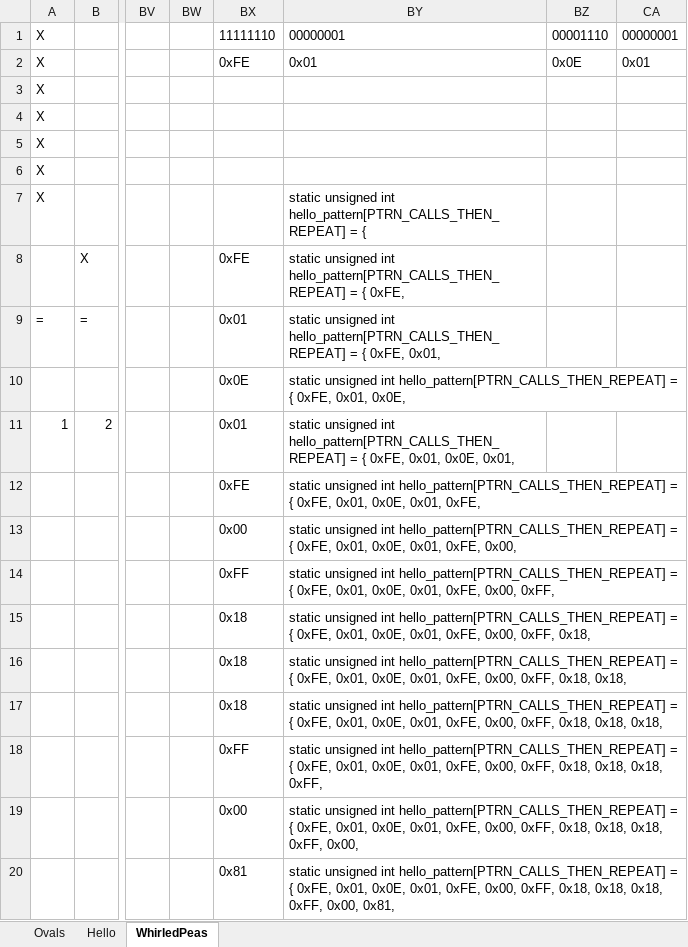
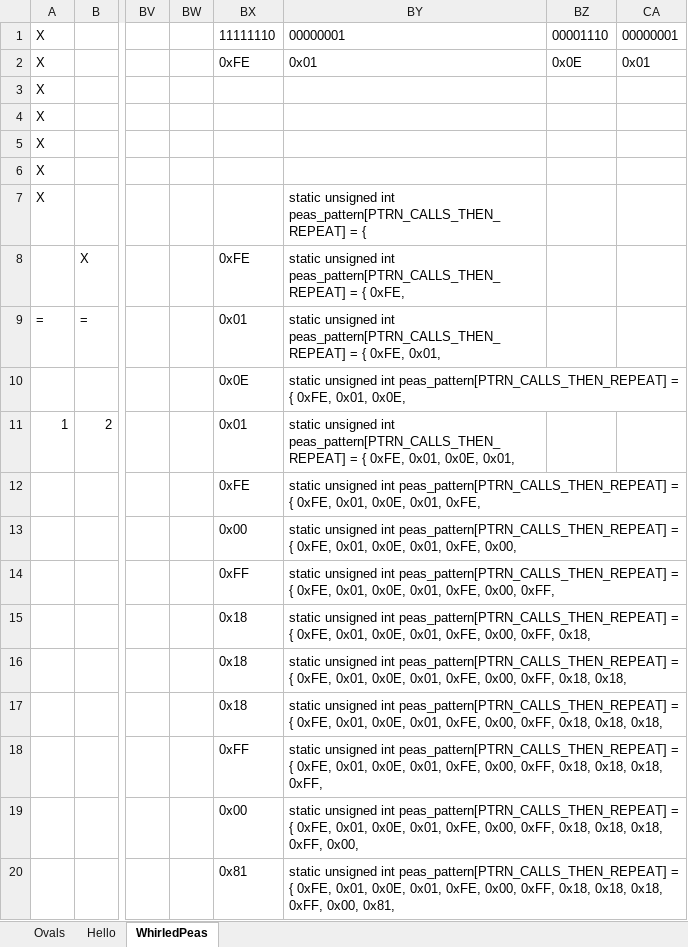
Before and after one commit to Mark-MDO47/ArduinoClass, an Excel workbook: 02_PersistenceOfVision/Pattern_Calcs.xlsx, sheet WhirledPeas, drawn as a sheet; only a part is shown, gaps mark what is left out; values as stored, in another font and other column widths than the file's, no borders; the diff covers the shown part only; the diff names each change by its address in the sheet, - before the commit and + after, or states it on an @@ line.

Commit message:
Pattern_Calcs.xlsx

```diff
--- a/02_PersistenceOfVision/Pattern_Calcs.xlsx (sheet WhirledPeas)
+++ b/02_PersistenceOfVision/Pattern_Calcs.xlsx (sheet WhirledPeas)
-BY7: …unsigned int hello_pattern[PTRN_CALLS_THEN_REPEAT] = {
+BY7: …unsigned int peas_pattern[PTRN_CALLS_THEN_REPEAT] = {
-BY8: …unsigned int hello_pattern[PTRN_CALLS_THEN_REPEAT] = {…
+BY8: …unsigned int peas_pattern[PTRN_CALLS_THEN_REPEAT] = {…
-BY9: …unsigned int hello_pattern[PTRN_CALLS_THEN_REPEAT] = {…
+BY9: …unsigned int peas_pattern[PTRN_CALLS_THEN_REPEAT] = {…
-BY10: …unsigned int hello_pattern[PTRN_CALLS_THEN_REPEAT] = {…
+BY10: …unsigned int peas_pattern[PTRN_CALLS_THEN_REPEAT] = {…
-BY11: …unsigned int hello_pattern[PTRN_CALLS_THEN_REPEAT] = {…
+BY11: …unsigned int peas_pattern[PTRN_CALLS_THEN_REPEAT] = {…
-BY12: …unsigned int hello_pattern[PTRN_CALLS_THEN_REPEAT] = {…
+BY12: …unsigned int peas_pattern[PTRN_CALLS_THEN_REPEAT] = {…
-BY13: …unsigned int hello_pattern[PTRN_CALLS_THEN_REPEAT] = {…
+BY13: …unsigned int peas_pattern[PTRN_CALLS_THEN_REPEAT] = {…
-BY14: …unsigned int hello_pattern[PTRN_CALLS_THEN_REPEAT] = {…
+BY14: …unsigned int peas_pattern[PTRN_CALLS_THEN_REPEAT] = {…
-BY15: …unsigned int hello_pattern[PTRN_CALLS_THEN_REPEAT] = {…
+BY15: …unsigned int peas_pattern[PTRN_CALLS_THEN_REPEAT] = {…
-BY16: …unsigned int hello_pattern[PTRN_CALLS_THEN_REPEAT] = {…
+BY16: …unsigned int peas_pattern[PTRN_CALLS_THEN_REPEAT] = {…
-BY17: …unsigned int hello_pattern[PTRN_CALLS_THEN_REPEAT] = {…
+BY17: …unsigned int peas_pattern[PTRN_CALLS_THEN_REPEAT] = {…
-BY18: …unsigned int hello_pattern[PTRN_CALLS_THEN_REPEAT] = {…
+BY18: …unsigned int peas_pattern[PTRN_CALLS_THEN_REPEAT] = {…
-BY19: …unsigned int hello_pattern[PTRN_CALLS_THEN_REPEAT] = {…
+BY19: …unsigned int peas_pattern[PTRN_CALLS_THEN_REPEAT] = {…
-BY20: …unsigned int hello_pattern[PTRN_CALLS_THEN_REPEAT] = {…
+BY20: …unsigned int peas_pattern[PTRN_CALLS_THEN_REPEAT] = {…
```
Also changed, not shown: 59 edited cells elsewhere in this sheet.
